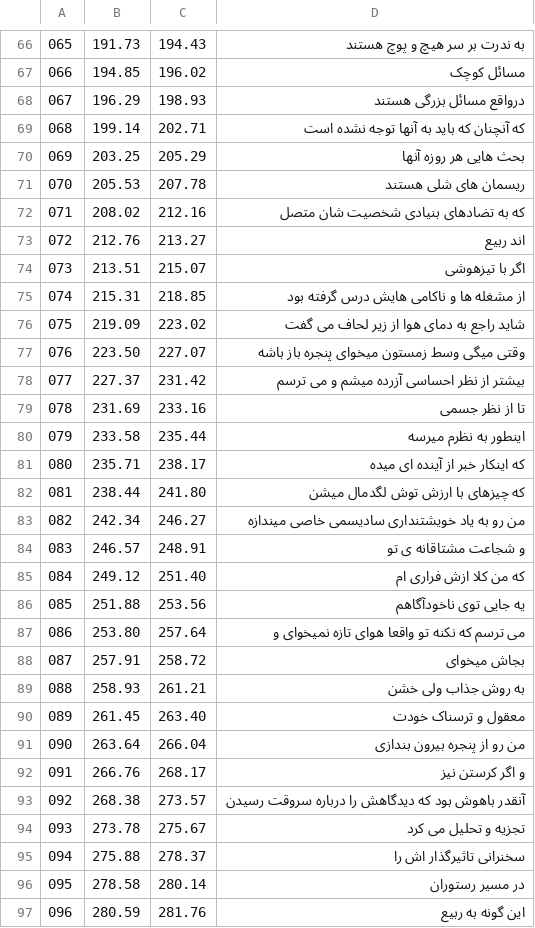
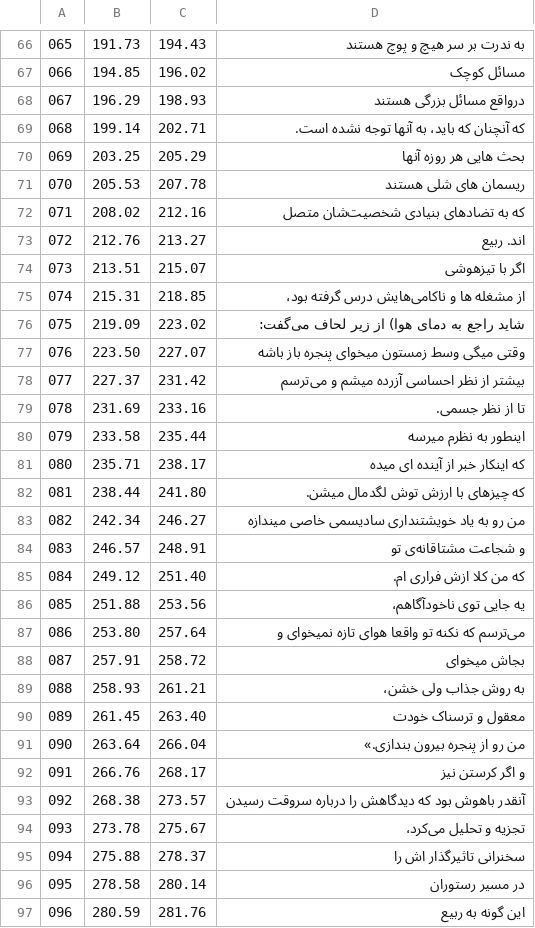
Before and after one commit to HKalbasi/tts-train-dataset, a CSV file: timed/10.csv, drawn as a sheet; only a part is shown, gaps mark what is left out; the diff covers the shown part only.

```diff
--- a/timed/10.csv
+++ b/timed/10.csv
@@ -68,28 +68,28 @@
  067 |  196.29 |  198.93 | درواقع مسائل بزرگی هستند
- 068 |  199.14 |  202.71 | که آنچنان که باید به آنها توجه نشده است
+ 068 |  199.14 |  202.71 | که آنچنان که باید، به آنها توجه نشده است.
  069 |  203.25 |  205.29 | بحث هایی هر روزه آنها
  070 |  205.53 |  207.78 | ریسمان های شلی هستند
- 071 |  208.02 |  212.16 | که به تضادهای بنیادی شخصیت شان متصل
- 072 |  212.76 |  213.27 | اند ربیع
+ 071 |  208.02 |  212.16 | که به تضادهای بنیادی شخصیت‌شان متصل‌
+ 072 |  212.76 |  213.27 | اند. ربیع
  073 |  213.51 |  215.07 | اگر با تیزهوشی
- 074 |  215.31 |  218.85 | از مشغله ها و ناکامی هایش درس گرفته بود
- 075 |  219.09 |  223.02 | شاید راجع به دمای هوا از زیر لحاف می گفت
+ 074 |  215.31 |  218.85 | از مشغله ها و ناکامی‌هایش درس گرفته بود،
+ 075 |  219.09 |  223.02 | شاید راجع به دمای هوا) از زیر لحاف می‌گفت:
  076 |  223.50 |  227.07 | وقتی میگی وسط زمستون میخوای پنجره باز باشه
- 077 |  227.37 |  231.42 | بیشتر از نظر احساسی آزرده میشم و می ترسم
- 078 |  231.69 |  233.16 | تا از نظر جسمی
+ 077 |  227.37 |  231.42 | بیشتر از نظر احساسی آزرده میشم و می‌ترسم
+ 078 |  231.69 |  233.16 | تا از نظر جسمی.
  079 |  233.58 |  235.44 | اینطور به نظرم میرسه
  080 |  235.71 |  238.17 | که اینکار خبر از آینده ای میده
- 081 |  238.44 |  241.80 | که چیزهای با ارزش توش لگدمال میشن
+ 081 |  238.44 |  241.80 | که چیزهای با ارزش توش لگدمال میشن.
  082 |  242.34 |  246.27 | من رو به یاد خویشتنداری سادیسمی خاصی میندازه
- 083 |  246.57 |  248.91 | و شجاعت مشتاقانه ی تو
- 084 |  249.12 |  251.40 | که من کلا ازش فراری ام
- 085 |  251.88 |  253.56 | یه جایی توی ناخودآگاهم
- 086 |  253.80 |  257.64 | می ترسم که نکنه تو واقعا هوای تازه نمیخوای و
+ 083 |  246.57 |  248.91 | و شجاعت مشتاقانه‌ی تو
+ 084 |  249.12 |  251.40 | که من کلا ازش فراری ام.
+ 085 |  251.88 |  253.56 | یه جایی توی ناخودآگاهم،
+ 086 |  253.80 |  257.64 | می‌ترسم که نکنه تو واقعا هوای تازه نمیخوای و
  087 |  257.91 |  258.72 | بجاش میخوای
- 088 |  258.93 |  261.21 | به روش جذاب ولی خشن
+ 088 |  258.93 |  261.21 | به روش جذاب ولی خشن،
  089 |  261.45 |  263.40 | معقول و ترسناک خودت
- 090 |  263.64 |  266.04 | من رو از پنجره بیرون بندازی
+ 090 |  263.64 |  266.04 | من رو از پنجره بیرون بندازی.»
  091 |  266.76 |  268.17 | و اگر کرستن نیز
  092 |  268.38 |  273.57 | آنقدر باهوش بود که دیدگاهش را درباره سروقت رسیدن
- 093 |  273.78 |  275.67 | تجزیه و تحلیل می کرد
+ 093 |  273.78 |  275.67 | تجزیه و تحلیل می‌کرد،
  094 |  275.88 |  278.37 | سخنرانی تاثیرگذار اش را
```
Also changed, not shown: 166 edited cells elsewhere in this file, timed/02.csv, timed/12.csv, 51 other files.
